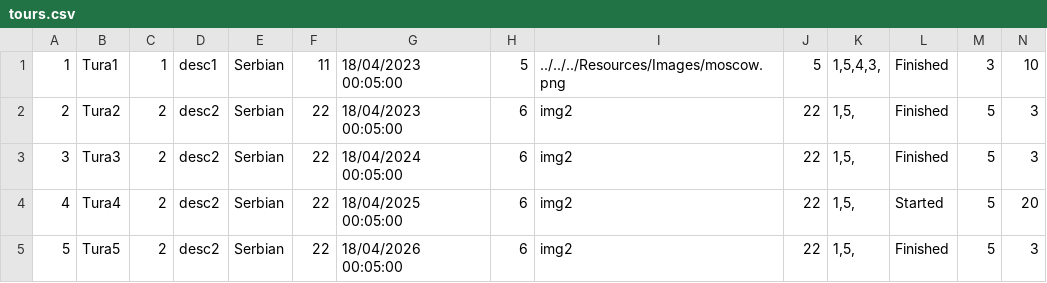
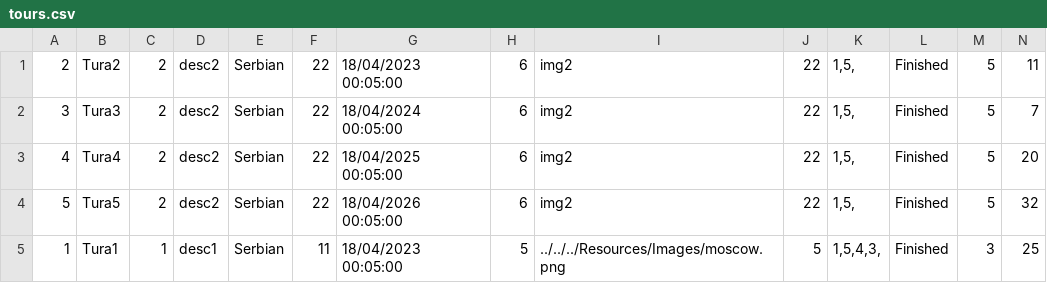
Before and after one commit to breskva01/SIMS-Projekat-Grupa4-TimD, a CSV file: InitialProject/InitialProject/Resources/Data/tours.csv, drawn as a sheet.

```diff
--- a/InitialProject/InitialProject/Resources/Data/tours.csv
+++ b/InitialProject/InitialProject/Resources/Data/tours.csv
@@ -1,5 +1,5 @@
-1|Tura1|1|desc1|Serbian|11|18/04/2023 00:05:00|5|../../../Resources/Images/moscow.png|5|1,5,4,3,|Finished|3|10
-2|Tura2|2|desc2|Serbian|22|18/04/2023 00:05:00|6|img2|22|1,5,|Finished|5|3
-3|Tura3|2|desc2|Serbian|22|18/04/2024 00:05:00|6|img2|22|1,5,|Finished|5|3
-4|Tura4|2|desc2|Serbian|22|18/04/2025 00:05:00|6|img2|22|1,5,|Started|5|20
-5|Tura5|2|desc2|Serbian|22|18/04/2026 00:05:00|6|img2|22|1,5,|Finished|5|3
+2|Tura2|2|desc2|Serbian|22|18/04/2023 00:05:00|6|img2|22|1,5,|Finished|5|11
+3|Tura3|2|desc2|Serbian|22|18/04/2024 00:05:00|6|img2|22|1,5,|Finished|5|7
+4|Tura4|2|desc2|Serbian|22|18/04/2025 00:05:00|6|img2|22|1,5,|Finished|5|20
+5|Tura5|2|desc2|Serbian|22|18/04/2026 00:05:00|6|img2|22|1,5,|Finished|5|32
+1|Tura1|1|desc1|Serbian|11|18/04/2023 00:05:00|5|../../../Resources/Images/moscow.png|5|1,5,4,3,|Finished|3|25
```
Also changed, not shown: InitialProject/InitialProject/Resources/Data/users.csv, 8 other files.
